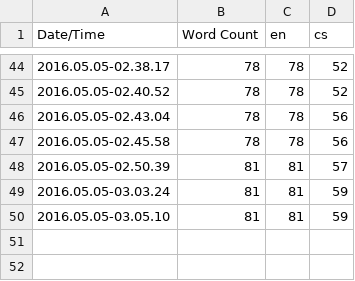
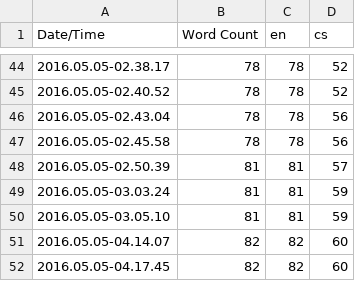
Before and after one commit to halbich/TauCetiF2, a CSV file: Content/Localization/Game/Game.csv, drawn as a sheet; only a part is shown, gaps mark what is left out.

```diff
--- a/Content/Localization/Game/Game.csv
+++ b/Content/Localization/Game/Game.csv
@@ -50 +50,3 @@ Date/Time,Word Count,en,cs
 2016.05.05-03.05.10,81,81,59
+2016.05.05-04.14.07,82,82,60
+2016.05.05-04.17.45,82,82,60
```
Also changed, not shown: 10 other files.
